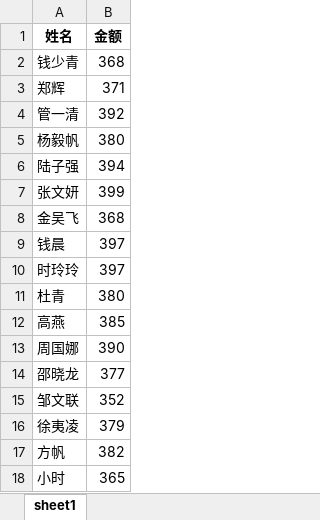
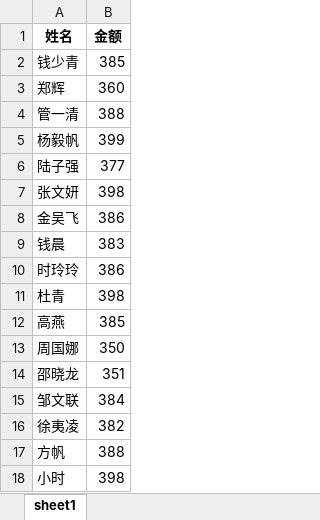
Before and after one commit to MmMmMqianq/OmronOfficeSystem, an Excel workbook: PythonProjects/OmronOfficeSystem/Taxi.xlsx, sheet sheet1, drawn as a sheet; values as stored, in another font and other column widths than the file's, no borders; the diff names each change by its address in the sheet, - before the commit and + after, or states it on an @@ line.

```diff
--- a/PythonProjects/OmronOfficeSystem/Taxi.xlsx (sheet sheet1)
+++ b/PythonProjects/OmronOfficeSystem/Taxi.xlsx (sheet sheet1)
-B2 (金额): 368
+B2 (金额): 385
-B3 (金额): 371
+B3 (金额): 360
-B4 (金额): 392
+B4 (金额): 388
-B5 (金额): 380
+B5 (金额): 399
-B6 (金额): 394
+B6 (金额): 377
-B7 (金额): 399
+B7 (金额): 398
-B8 (金额): 368
+B8 (金额): 386
-B9 (金额): 397
+B9 (金额): 383
-B10 (金额): 397
+B10 (金额): 386
-B11 (金额): 380
+B11 (金额): 398
-B13 (金额): 390
+B13 (金额): 350
-B14 (金额): 377
+B14 (金额): 351
-B15 (金额): 352
+B15 (金额): 384
-B16 (金额): 379
+B16 (金额): 382
-B17 (金额): 382
+B17 (金额): 388
-B18 (金额): 365
+B18 (金额): 398
```
Also changed, not shown: 3 other files.
